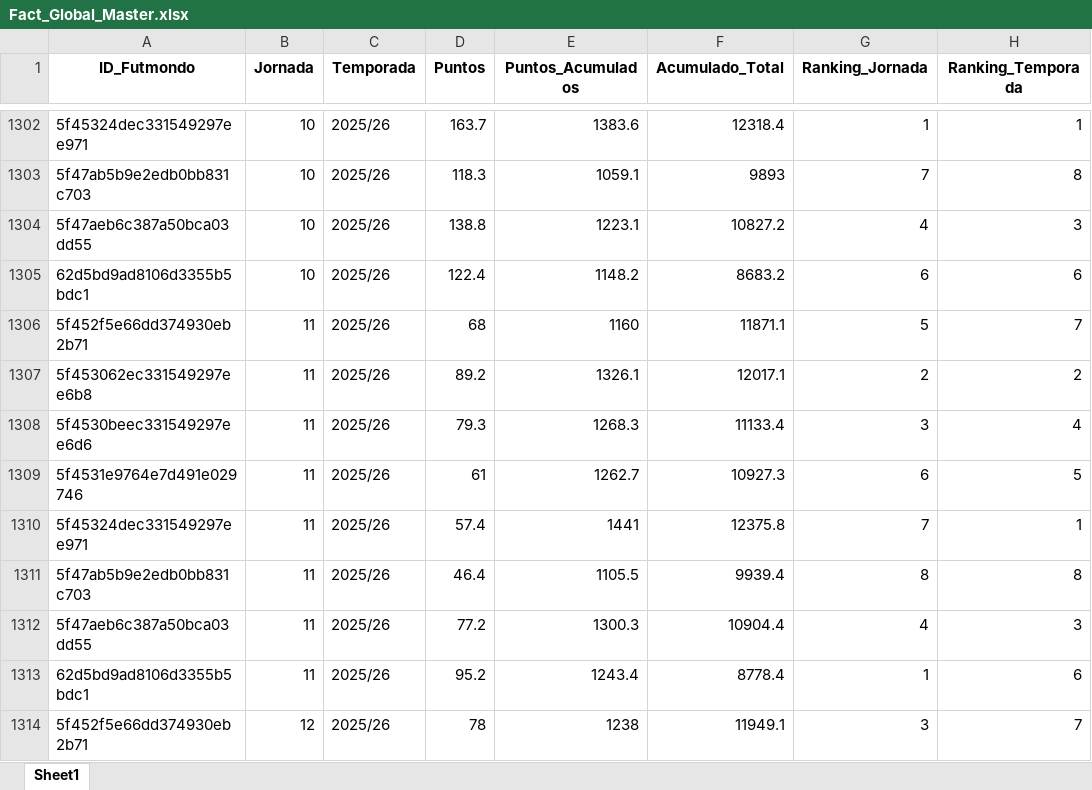
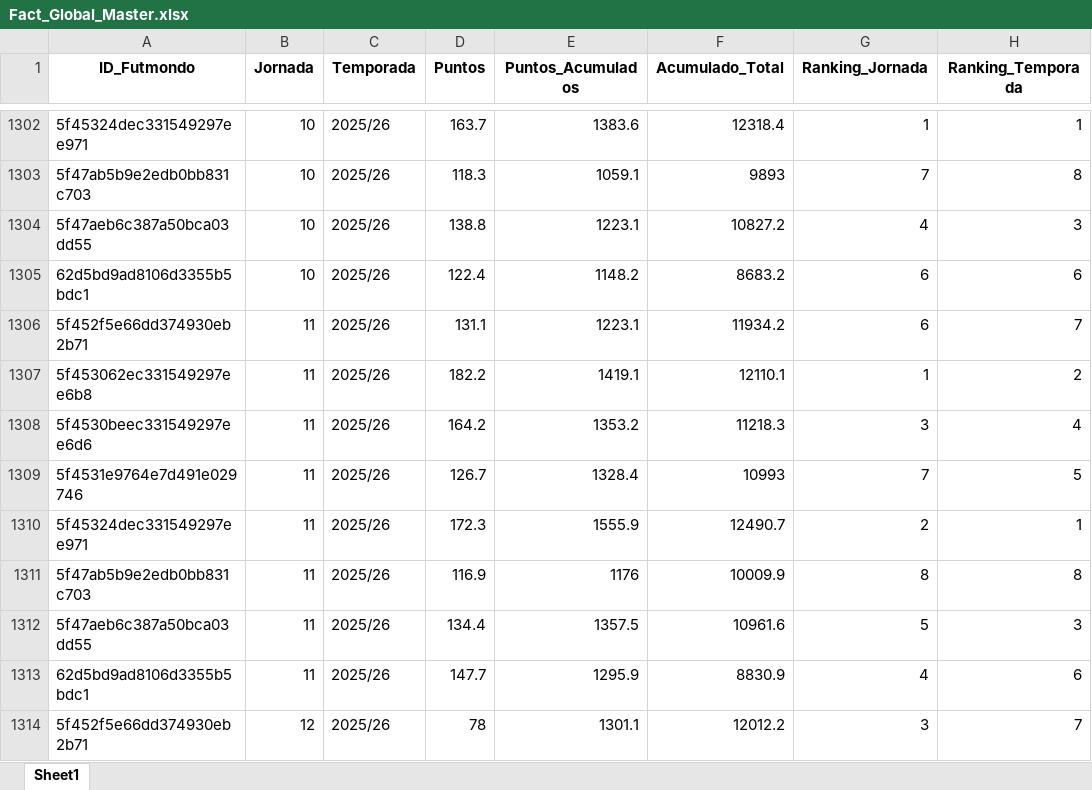
Before and after one commit to kelo71bis/FutmondoBOT, an Excel workbook: datos/vistas_negocio/Fact_Global_Master.xlsx, sheet Sheet1, drawn as a sheet; only a part is shown, gaps mark what is left out; values as stored, in another font and other column widths than the file's, no borders; the diff covers the shown part only; the diff names each change by its address in the sheet, - before the commit and + after, or states it on an @@ line.

```diff
--- a/datos/vistas_negocio/Fact_Global_Master.xlsx (sheet Sheet1)
+++ b/datos/vistas_negocio/Fact_Global_Master.xlsx (sheet Sheet1)
-D1306 (Puntos): 68
+D1306 (Puntos): 131.1
-E1306 (Puntos_Acumulados): 1160
+E1306 (Puntos_Acumulados): 1223.1
-F1306 (Acumulado_Total): 11871.1
+F1306 (Acumulado_Total): 11934.2
-G1306 (Ranking_Jornada): 5
+G1306 (Ranking_Jornada): 6
-D1307 (Puntos): 89.2
+D1307 (Puntos): 182.2
-E1307 (Puntos_Acumulados): 1326.1
+E1307 (Puntos_Acumulados): 1419.1
-F1307 (Acumulado_Total): 12017.1
+F1307 (Acumulado_Total): 12110.1
-G1307 (Ranking_Jornada): 2
+G1307 (Ranking_Jornada): 1
-D1308 (Puntos): 79.3
+D1308 (Puntos): 164.2
-E1308 (Puntos_Acumulados): 1268.3
+E1308 (Puntos_Acumulados): 1353.2
-F1308 (Acumulado_Total): 11133.4
+F1308 (Acumulado_Total): 11218.3
-D1309 (Puntos): 61
+D1309 (Puntos): 126.7
-E1309 (Puntos_Acumulados): 1262.7
+E1309 (Puntos_Acumulados): 1328.4
-F1309 (Acumulado_Total): 10927.3
+F1309 (Acumulado_Total): 10993
-G1309 (Ranking_Jornada): 6
+G1309 (Ranking_Jornada): 7
-D1310 (Puntos): 57.4
+D1310 (Puntos): 172.3
-E1310 (Puntos_Acumulados): 1441
+E1310 (Puntos_Acumulados): 1555.9
-F1310 (Acumulado_Total): 12375.8
+F1310 (Acumulado_Total): 12490.7
-G1310 (Ranking_Jornada): 7
+G1310 (Ranking_Jornada): 2
-D1311 (Puntos): 46.4
+D1311 (Puntos): 116.9
-E1311 (Puntos_Acumulados): 1105.5
+E1311 (Puntos_Acumulados): 1176
-F1311 (Acumulado_Total): 9939.4
+F1311 (Acumulado_Total): 10009.9
-D1312 (Puntos): 77.2
+D1312 (Puntos): 134.4
-E1312 (Puntos_Acumulados): 1300.3
+E1312 (Puntos_Acumulados): 1357.5
-F1312 (Acumulado_Total): 10904.4
+F1312 (Acumulado_Total): 10961.6
-G1312 (Ranking_Jornada): 4
+G1312 (Ranking_Jornada): 5
-D1313 (Puntos): 95.2
+D1313 (Puntos): 147.7
-E1313 (Puntos_Acumulados): 1243.4
+E1313 (Puntos_Acumulados): 1295.9
-F1313 (Acumulado_Total): 8778.4
+F1313 (Acumulado_Total): 8830.9
-G1313 (Ranking_Jornada): 1
+G1313 (Ranking_Jornada): 4
-E1314 (Puntos_Acumulados): 1238
+E1314 (Puntos_Acumulados): 1301.1
-F1314 (Acumulado_Total): 11949.1
+F1314 (Acumulado_Total): 12012.2
```
Also changed, not shown: 469 edited cells elsewhere in this sheet, datos/hechos/td_admin.xlsx, datos/hechos/td_puntos_jugadores_2025_26.xlsx, 6 other files.
